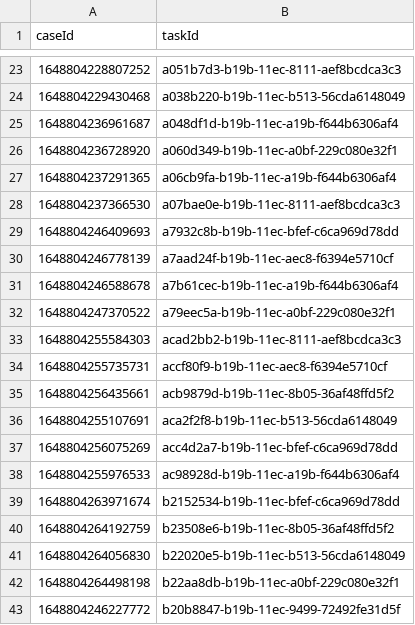
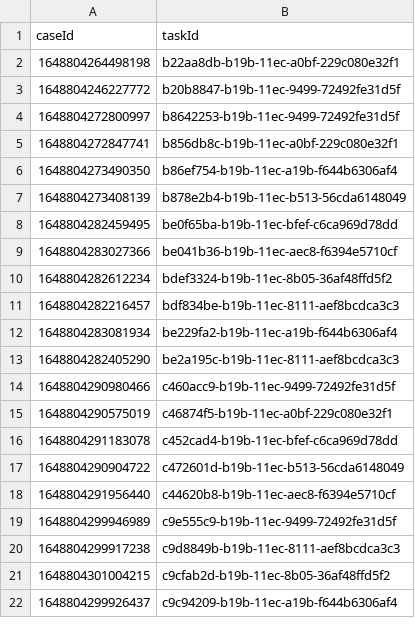
Before and after one commit to hmcts/wa-performance, a CSV file: src/gatling/resources/WA_TasksToCancel.csv, drawn as a sheet; only a part is shown, gaps mark what is left out; the shorter side is filled out with more unchanged rows; the diff covers the shown part only.

Commit message:
data update

```diff
--- a/src/gatling/resources/WA_TasksToCancel.csv
+++ b/src/gatling/resources/WA_TasksToCancel.csv
@@ -23,20 +2 @@ caseId,taskId
-1648804228807252,a051b7d3-b19b-11ec-8111-aef8bcdca3c3
-1648804229430468,a038b220-b19b-11ec-b513-56cda6148049
-1648804236961687,a048df1d-b19b-11ec-a19b-f644b6306af4
-1648804236728920,a060d349-b19b-11ec-a0bf-229c080e32f1
-1648804237291365,a06cb9fa-b19b-11ec-a19b-f644b6306af4
-1648804237366530,a07bae0e-b19b-11ec-8111-aef8bcdca3c3
-1648804246409693,a7932c8b-b19b-11ec-bfef-c6ca969d78dd
-1648804246778139,a7aad24f-b19b-11ec-aec8-f6394e5710cf
-1648804246588678,a7b61cec-b19b-11ec-a19b-f644b6306af4
-1648804247370522,a79eec5a-b19b-11ec-a0bf-229c080e32f1
-1648804255584303,acad2bb2-b19b-11ec-8111-aef8bcdca3c3
-1648804255735731,accf80f9-b19b-11ec-aec8-f6394e5710cf
-1648804256435661,acb9879d-b19b-11ec-8b05-36af48ffd5f2
-1648804255107691,aca2f2f8-b19b-11ec-b513-56cda6148049
-1648804256075269,acc4d2a7-b19b-11ec-bfef-c6ca969d78dd
-1648804255976533,ac98928d-b19b-11ec-a19b-f644b6306af4
-1648804263971674,b2152534-b19b-11ec-bfef-c6ca969d78dd
-1648804264192759,b23508e6-b19b-11ec-8b05-36af48ffd5f2
-1648804264056830,b22020e5-b19b-11ec-b513-56cda6148049
 1648804264498198,b22aa8db-b19b-11ec-a0bf-229c080e32f1
```
Also changed, not shown: 21 removed rows elsewhere in this file, src/gatling/resources/WA_JudicialUsers.csv, 1 other file.
